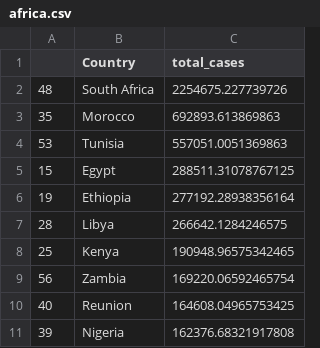
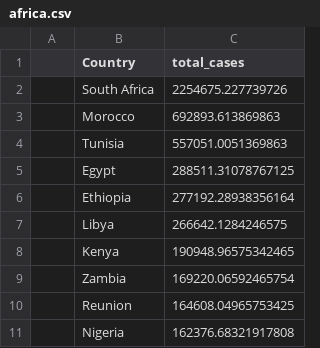
Before and after one commit to Jaga-droid/Covid_Data_StoryBoard, a CSV file: Resources/DataSet/Pie Slices/africa.csv, drawn as a sheet.

```diff
--- a/Resources/DataSet/Pie Slices/africa.csv
+++ b/Resources/DataSet/Pie Slices/africa.csv
@@ -1,11 +1,11 @@
 ,Country,total_cases
-48,South Africa,2254675.227739726
-35,Morocco,692893.613869863
-53,Tunisia,557051.0051369863
-15,Egypt,288511.31078767125
-19,Ethiopia,277192.28938356164
-28,Libya,266642.1284246575
-25,Kenya,190948.96575342465
-56,Zambia,169220.06592465754
-40,Reunion,164608.04965753425
-39,Nigeria,162376.68321917808
+,South Africa,2254675.227739726
+,Morocco,692893.613869863
+,Tunisia,557051.0051369863
+,Egypt,288511.31078767125
+,Ethiopia,277192.28938356164
+,Libya,266642.1284246575
+,Kenya,190948.96575342465
+,Zambia,169220.06592465754
+,Reunion,164608.04965753425
+,Nigeria,162376.68321917808
```
Also changed, not shown: Resources/DataSet/Pie Slices/asia.csv, Resources/DataSet/Pie Slices/europe.csv, 3 other files.
